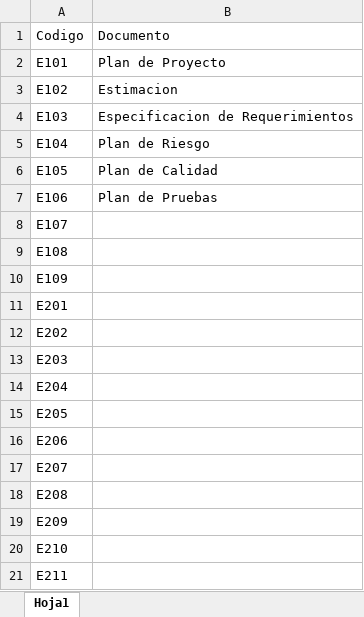
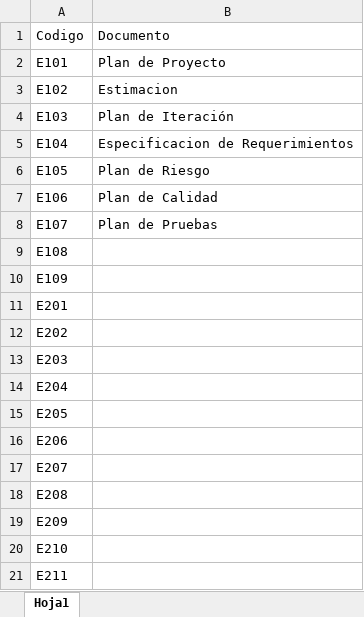
Before and after one commit to OSLOUARG24/Testify, an Excel workbook: Nomenclaturas.xlsx, sheet Hoja1, drawn as a sheet; values as stored, in another font and other column widths than the file's, no borders; the diff names each change by its address in the sheet, - before the commit and + after, or states it on an @@ line.

```diff
--- a/Nomenclaturas.xlsx (sheet Hoja1)
+++ b/Nomenclaturas.xlsx (sheet Hoja1)
-B4 (Documento): Especificacion de Requerimientos
+B4 (Documento): Plan de Iteración
-B5 (Documento): Plan de Riesgo
+B5 (Documento): Especificacion de Requerimientos
-B6 (Documento): Plan de Calidad
+B6 (Documento): Plan de Riesgo
-B7 (Documento): Plan de Pruebas
+B7 (Documento): Plan de Calidad
-B8 (Documento): (empty)
+B8 (Documento): Plan de Pruebas
```
Also changed, not shown: Fases_de_desarrollo/02-Elaboracion/07- Gestion de Calidad/ChecklistProductoClave.xlsx, 11 other files.
